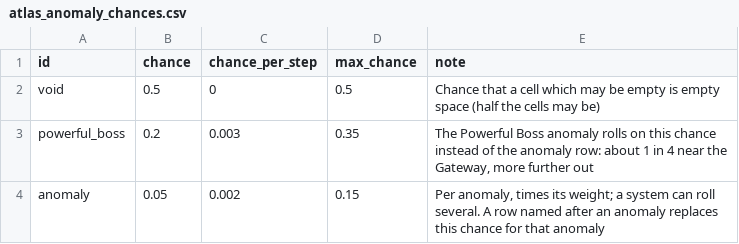
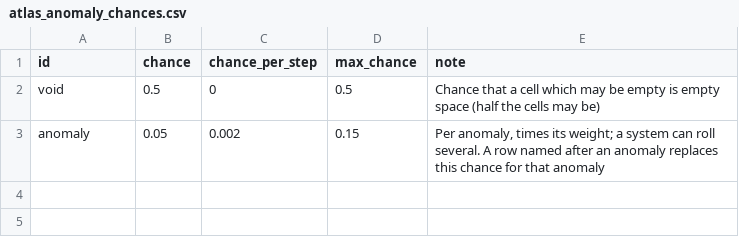
Before and after one commit to ExiledPortals/ExiledSector, a CSV file: data/config/exiledSector/atlas_anomaly_chances.csv, drawn as a sheet; the diff names each change by its address in the sheet, - before the commit and + after, or states it on an @@ line.

```diff
--- a/data/config/exiledSector/atlas_anomaly_chances.csv
+++ b/data/config/exiledSector/atlas_anomaly_chances.csv
-row 3: powerful_boss | 0.2 | 0.003 | 0.35 | The Powerful Boss anomaly rolls on this chance instead of the anomaly row: about 1 in 4 near the Gateway, more further out
```
Also changed, not shown: data/campaign/special_items.csv, data/config/exiledSector/atlas_catalysts.csv, 36 other files.
